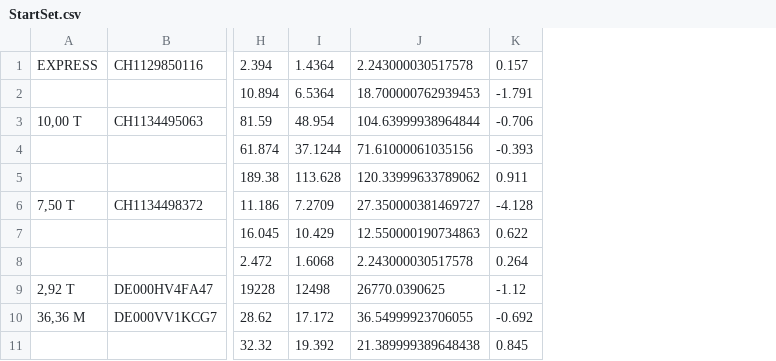
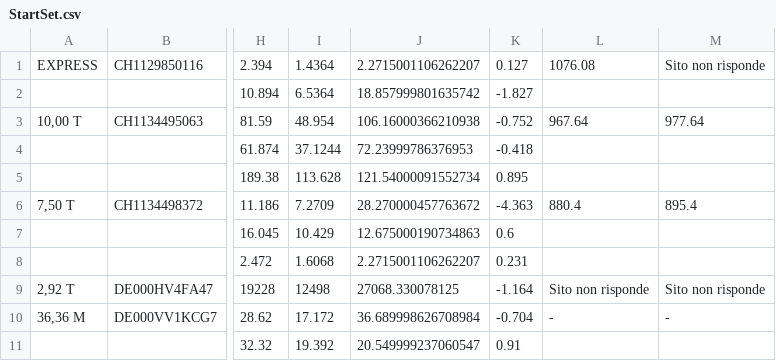
Before and after one commit to darioespositogith/certificatipergianni, a CSV file: assets/StartSet.csv, drawn as a sheet; only a part is shown, gaps mark what is left out; removed rows and columns are numbered as before the commit, all else as after; the diff names each change by its address in the sheet, - before the commit and + after, or states it on an @@ line.

```diff
--- a/assets/StartSet.csv
+++ b/assets/StartSet.csv
-column J, rows 1-11: 2.243000030517578 | 18.700000762939453 | 104.63999938964844 | 71.61000061035156 | 120.33999633789062 | 27.350000381469727 | 12.550000190734863 | 2.243000030517578 | 26770.0390625 | 36.54999923706055 | 21.389999389648438
-column K, rows 1-11: 0.157 | -1.791 | -0.706 | -0.393 | 0.911 | -4.128 | 0.622 | 0.264 | -1.12 | -0.692 | 0.845
+column J, rows 1-11: 2.2715001106262207 | 18.857999801635742 | 106.16000366210938 | 72.23999786376953 | 121.54000091552734 | 28.270000457763672 | 12.675000190734863 | 2.2715001106262207 | 27068.330078125 | 36.689998626708984 | 20.549999237060547
+column K, rows 1-11: 0.127 | -1.827 | -0.752 | -0.418 | 0.895 | -4.363 | 0.6 | 0.231 | -1.164 | -0.704 | 0.91
+column L, rows 1-10: 1076.08 |  | 967.64 |  |  | 880.4 |  |  | Sito non risponde | -
+column M, rows 1-10: Sito non risponde |  | 977.64 |  |  | 895.4 |  |  | Sito non risponde | -
```
Also changed, not shown: 2 other files.
